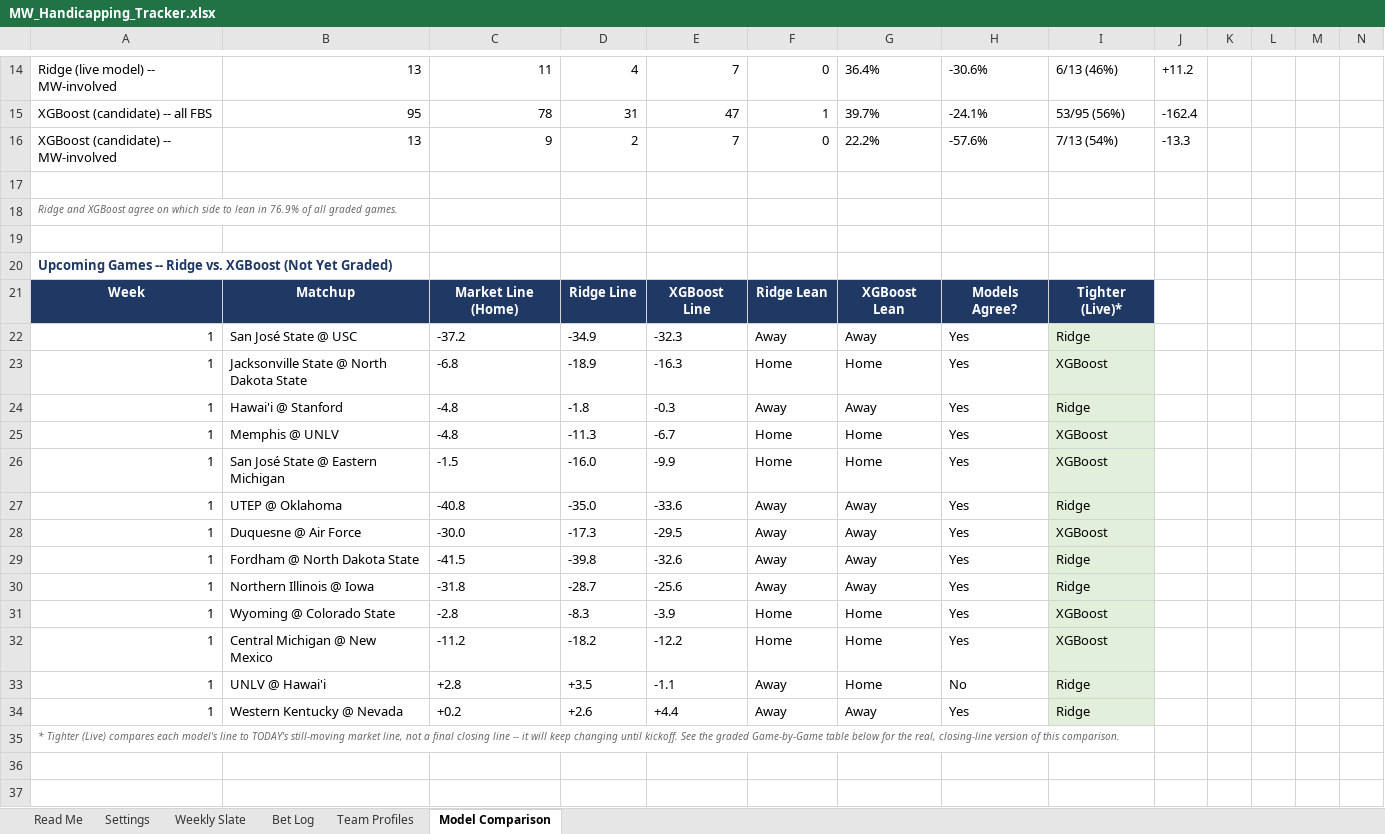
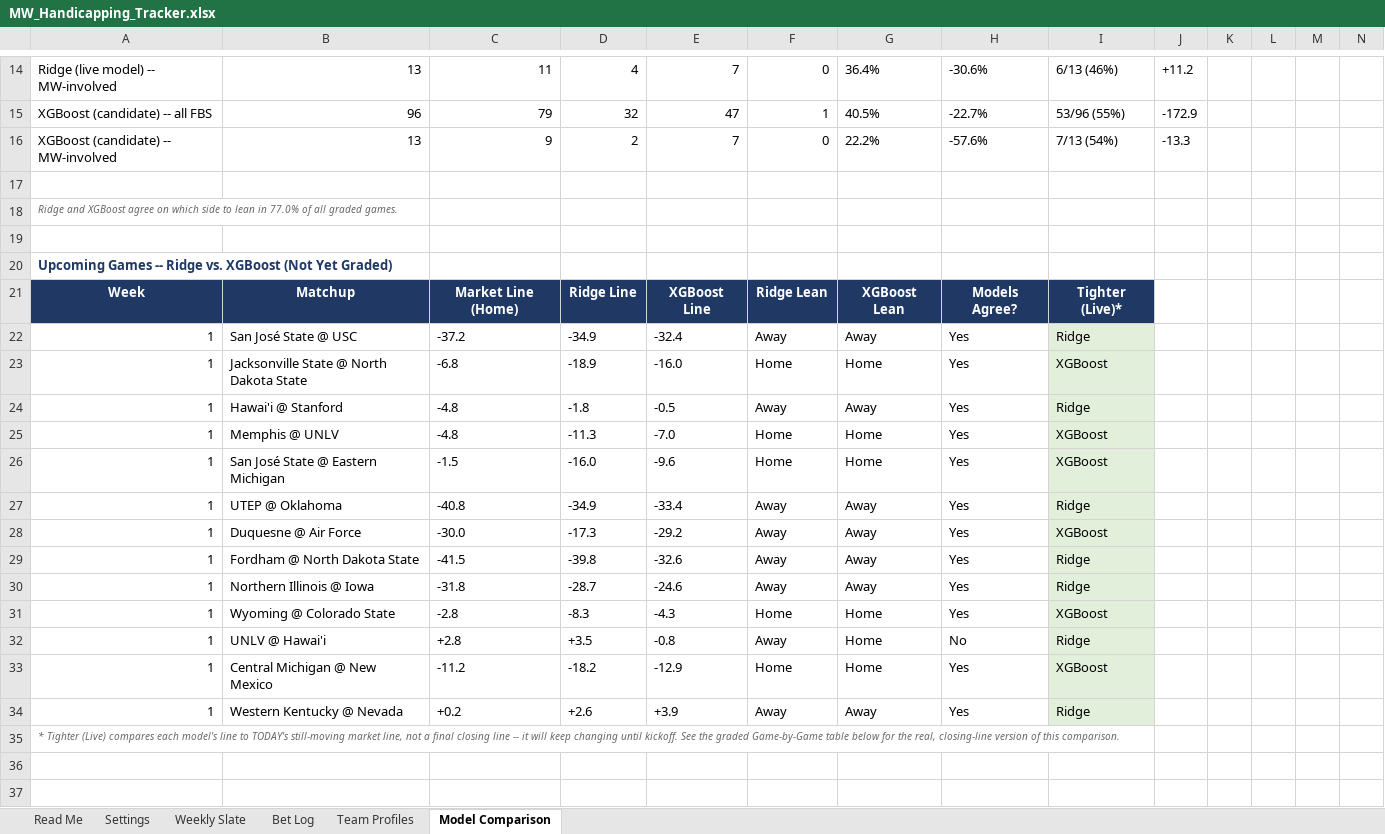
Before and after one commit to colea223/mdubcapping, an Excel workbook: excel/MW_Handicapping_Tracker.xlsx, sheet Model Comparison, drawn as a sheet; only a part is shown, gaps mark what is left out; values as stored, in another font and other column widths than the file's, no borders; removed rows and columns are numbered as before the commit, all else as after; rows hold the shown columns only; the diff covers the shown part only; the diff names each change by its address in the sheet, - before the commit and + after, or states it on an @@ line.

Commit message:
Add Dub Gamma Model: data pull, replay engine, Excel, and site

```diff
--- a/excel/MW_Handicapping_Tracker.xlsx (sheet Model Comparison)
+++ b/excel/MW_Handicapping_Tracker.xlsx (sheet Model Comparison)
-B15: 95
+B15: 96
-C15: 78
+C15: 79
-D15: 31
+D15: 32
-G15: 39.7%
+G15: 40.5%
-H15: -24.1%
+H15: -22.7%
-I15: 53/95 (56%)
+I15: 53/96 (55%)
-J15: -162.4
+J15: -172.9
-A18: …lean in 76.9% of all…
+A18: …lean in 77.0% of all…
-E22: -32.3
+E22: -32.4
-E23: -16.3
+E23: -16.0
-E24: -0.3
+E24: -0.5
-E25: -6.7
+E25: -7.0
-E26: -9.9
+E26: -9.6
-D27: -35.0
+D27: -34.9
-E27: -33.6
+E27: -33.4
-E28: -29.5
+E28: -29.2
-E30: -25.6
+E30: -24.6
-E31: -3.9
+E31: -4.3
-row 32: 1 | Central Michigan @ New Mexico | -11.2 | -18.2 | -12.2 | Home | Home | Yes | XGBoost
-E32: -1.1
+E32: -0.8
+row 33: 1 | Central Michigan @ New Mexico | -11.2 | -18.2 | -12.9 | Home | Home | Yes | XGBoost
-E34: +4.4
+E34: +3.9
```
Also changed, not shown: 27 edited cells elsewhere in this sheet, sheet Weekly Slate, 34 other files.
